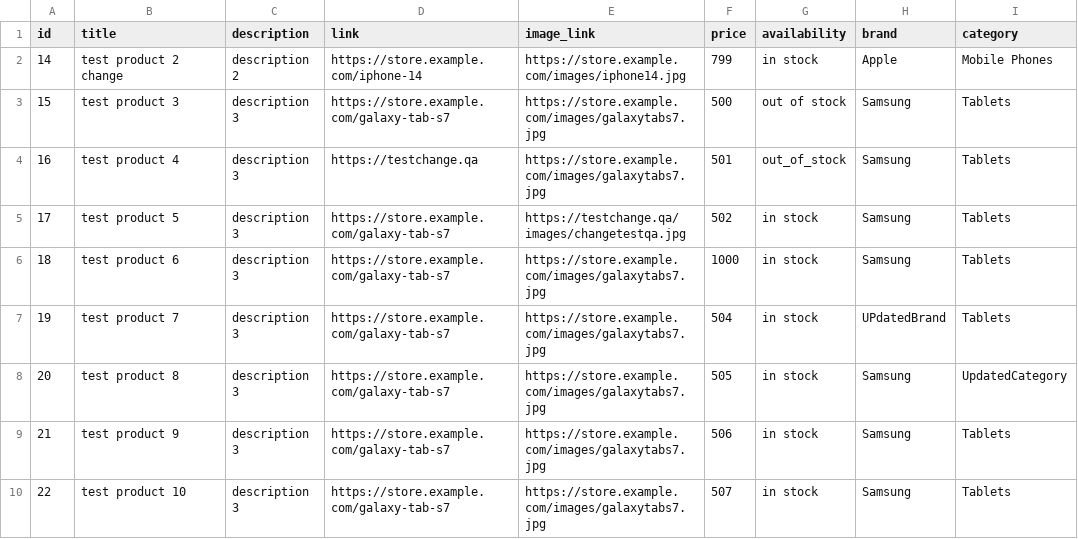
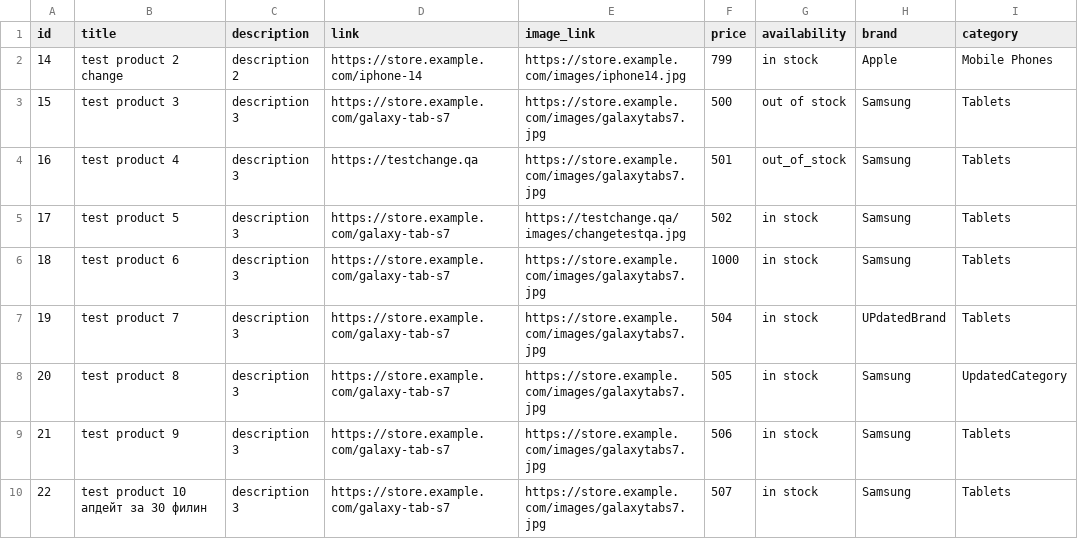
Before and after one commit to melnichenkoroman95-hue/some_test_feed, a CSV file: test_feed_logs.csv, drawn as a sheet; only a part is shown; the diff names each change by its address in the sheet, - before the commit and + after, or states it on an @@ line.

Commit message:
Update test_feed_logs.csv

```diff
--- a/test_feed_logs.csv
+++ b/test_feed_logs.csv
-B10 (title): test product 10
+B10 (title): test product 10 апдейт за 30 филин
```
